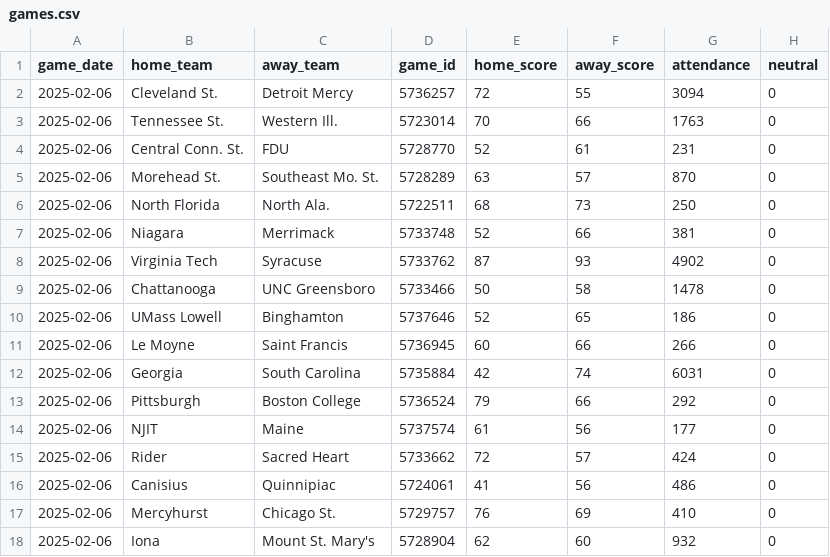
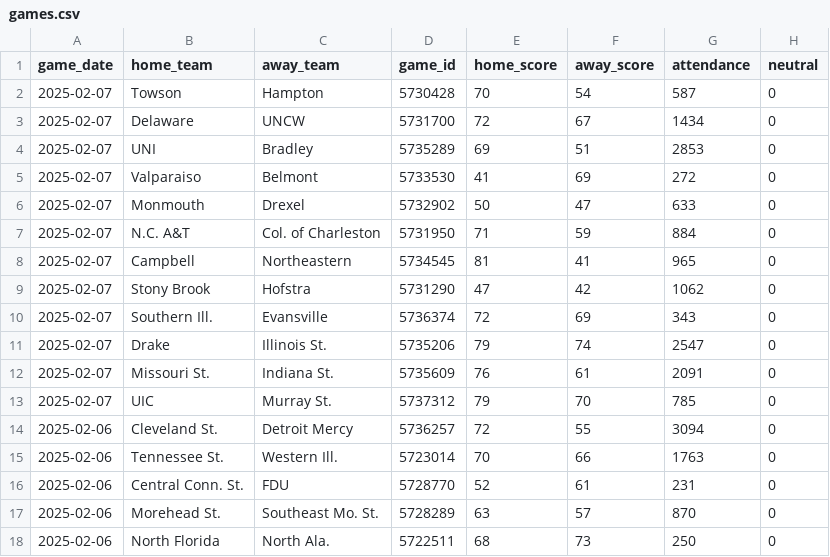
Before and after one commit to JackLich10/ncaa_shots, a CSV file: data/womens/games.csv, drawn as a sheet; only a part is shown; the shorter side is filled out with more unchanged rows.

```diff
--- a/data/womens/games.csv
+++ b/data/womens/games.csv
@@ -1,2 +1,14 @@
 game_date,home_team,away_team,game_id,home_score,away_score,attendance,neutral
+2025-02-07,Towson,Hampton,5730428,70,54,587,0
+2025-02-07,Delaware,UNCW,5731700,72,67,1434,0
+2025-02-07,UNI,Bradley,5735289,69,51,2853,0
+2025-02-07,Valparaiso,Belmont,5733530,41,69,272,0
+2025-02-07,Monmouth,Drexel,5732902,50,47,633,0
+2025-02-07,N.C. A&T,Col. of Charleston,5731950,71,59,884,0
+2025-02-07,Campbell,Northeastern,5734545,81,41,965,0
+2025-02-07,Stony Brook,Hofstra,5731290,47,42,1062,0
+2025-02-07,Southern Ill.,Evansville,5736374,72,69,343,0
+2025-02-07,Drake,Illinois St.,5735206,79,74,2547,0
+2025-02-07,Missouri St.,Indiana St.,5735609,76,61,2091,0
+2025-02-07,UIC,Murray St.,5737312,79,70,785,0
 2025-02-06,Cleveland St.,Detroit Mercy,5736257,72,55,3094,0
```
Also changed, not shown: data/mens/games.csv, 2 other files.
